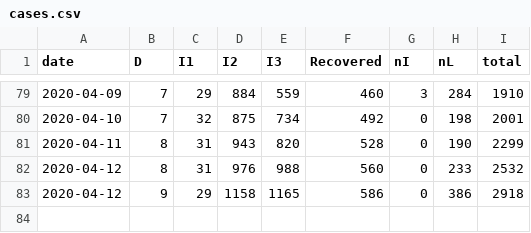
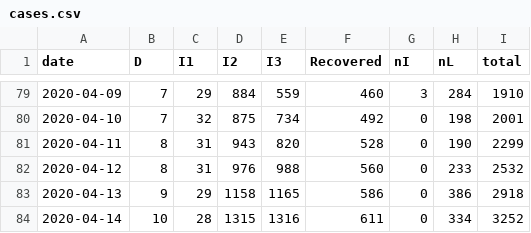
Before and after one commit to eunices/shiny-server, a CSV file: public-apps/covid19/cases.csv, drawn as a sheet; only a part is shown, gaps mark what is left out.

Commit message:
[EJYS] Add new cases

```diff
--- a/public-apps/covid19/cases.csv
+++ b/public-apps/covid19/cases.csv
@@ -82,2 +82,3 @@ date, D, I1, I2, I3, Recovered, nI, nL, total
 2020-04-12,8,31,976,988,560,0,233,2532
-2020-04-12,9,29,1158,1165,586,0,386,2918
+2020-04-13,9,29,1158,1165,586,0,386,2918
+2020-04-14,10,28,1315,1316,611,0,334,3252
```
Also changed, not shown: public-apps/covid19/clusters.csv, 4 other files.
